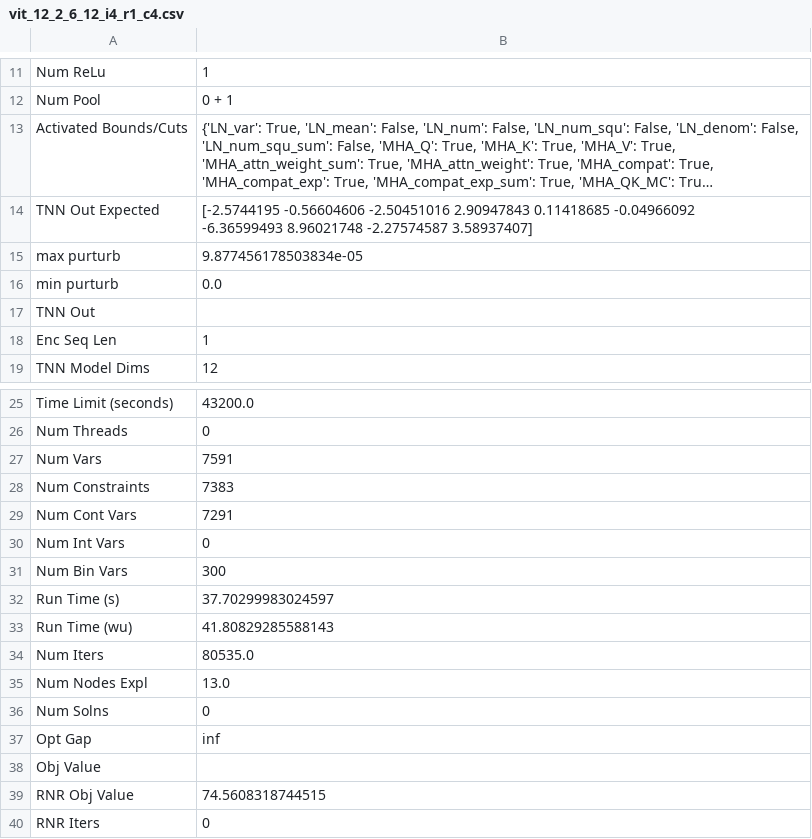
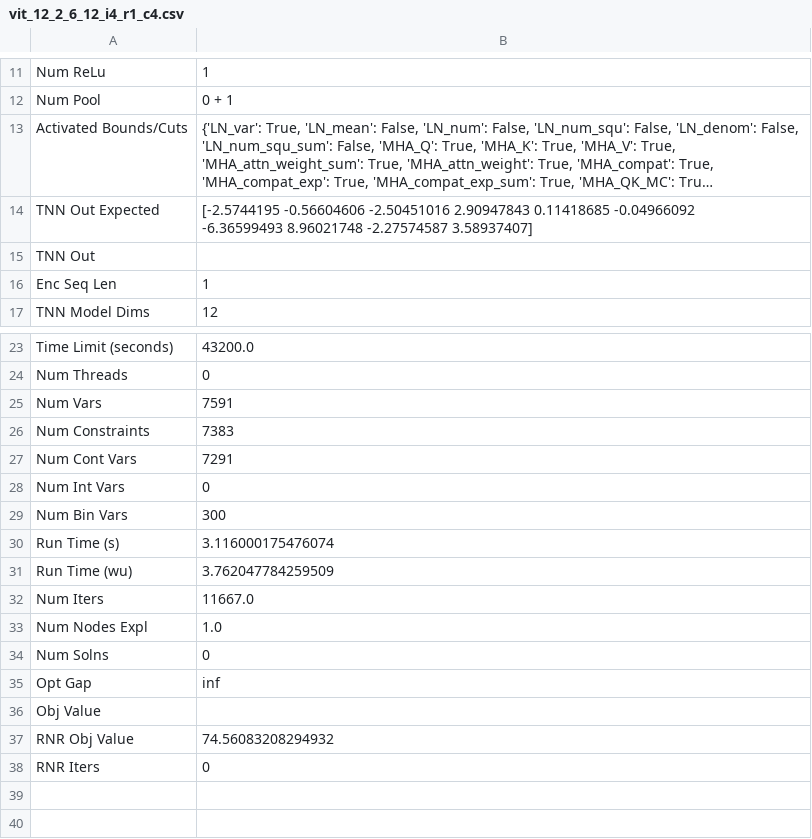
Before and after one commit to s-hallsworth/Transformer_Formulation, a CSV file: Case_Study_1/Experiments/Verification_16_eps0.0001/vit_12_2_6_12_i4_r1_c4.csv, drawn as a sheet; only a part is shown, gaps mark what is left out; long unchanged cells end in ….

```diff
--- a/Case_Study_1/Experiments/Verification_16_eps0.0001/vit_12_2_6_12_i4_r1_c4.csv
+++ b/Case_Study_1/Experiments/Verification_16_eps0.0001/vit_12_2_6_12_i4_r1_c4.csv
@@ -15,4 +15,2 @@ TNN Out Expected,"[-2.5744195  -0.56604606 -2.50451016  2.90947843  0.11418685 -
  -6.36599493  8.96021748 -2.27574587  3.58937407]"
-max purturb,9.877456178503834e-05
-min purturb,0.0
 TNN Out,
@@ -32,6 +30,6 @@ Num Int Vars,0
 Num Bin Vars,300
-Run Time (s),37.70299983024597
-Run Time (wu),41.80829285588143
-Num Iters,80535.0
-Num Nodes Expl,13.0
+Run Time (s),3.116000175476074
+Run Time (wu),3.762047784259509
+Num Iters,11667.0
+Num Nodes Expl,1.0
 Num Solns,0
@@ -39,3 +37,3 @@ Opt Gap,inf
 Obj Value,
-RNR Obj Value,74.5608318744515
+RNR Obj Value,74.56083208294932
 RNR Iters,0
```
Also changed, not shown: 8 other files.
